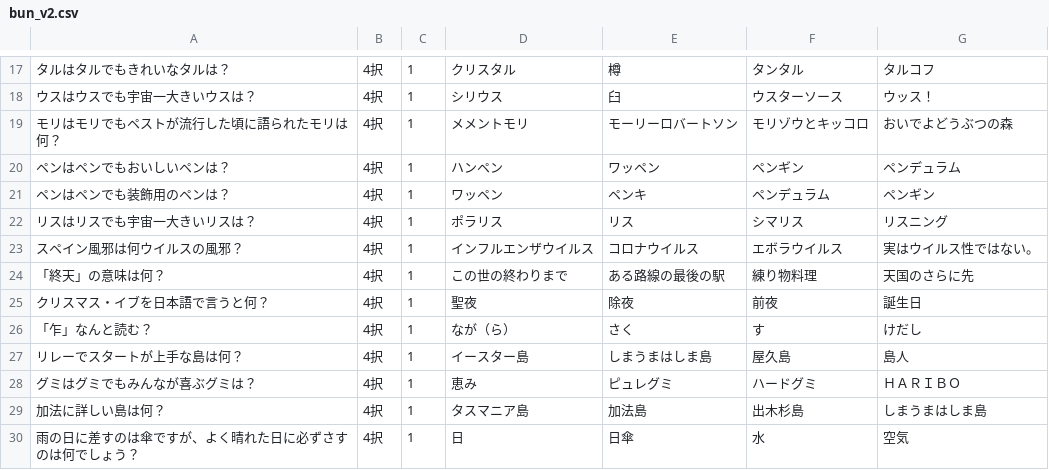
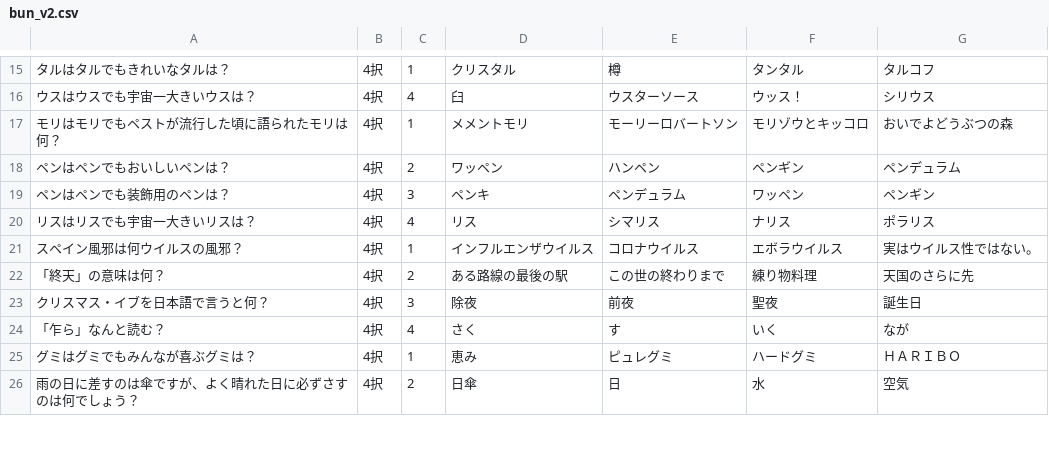
Before and after one commit to irinaka-robodone/master-lesson-final, a CSV file: asset/bun_v2.csv, drawn as a sheet; only a part is shown, gaps mark what is left out; removed rows and columns are numbered as before the commit, all else as after; the diff covers the shown part only; the diff names each change by its address in the sheet, - before the commit and + after, or states it on an @@ line.

```diff
--- a/asset/bun_v2.csv
+++ b/asset/bun_v2.csv
-C16: 1
+C16: 4
-D16: シリウス
+D16: 臼
-E16: 臼
+E16: ウスターソース
-F16: ウスターソース
+F16: ウッス！
-G16: ウッス！
+G16: シリウス
-C18: 1
+C18: 2
-D18: ハンペン
+D18: ワッペン
-E18: ワッペン
+E18: ハンペン
-C19: 1
+C19: 3
-D19: ワッペン
+D19: ペンキ
-E19: ペンキ
+E19: ペンデュラム
-F19: ペンデュラム
+F19: ワッペン
-C20: 1
+C20: 4
-D20: ポラリス
+D20: リス
-E20: リス
+E20: シマリス
-F20: シマリス
+F20: ナリス
-G20: リスニング
+G20: ポラリス
-C22: 1
+C22: 2
-D22: この世の終わりまで
+D22: ある路線の最後の駅
-E22: ある路線の最後の駅
+E22: この世の終わりまで
-C23: 1
+C23: 3
-D23: 聖夜
+D23: 除夜
-E23: 除夜
+E23: 前夜
-F23: 前夜
+F23: 聖夜
-row 26: 「乍」なんと読む？ | 4択 | 1 | なが（ら） | さく | す | けだし
-row 27: リレーでスタートが上手な島は何？ | 4択 | 1 | イースター島 | しまうまはしま島 | 屋久島 | 島人
+row 24: 「乍ら」なんと読む？ | 4択 | 4 | さく | す | いく | なが
-row 29: 加法に詳しい島は何？ | 4択 | 1 | タスマニア島 | 加法島 | 出木杉島 | しまうまはしま島
-C26: 1
+C26: 2
-D26: 日
+D26: 日傘
-E26: 日傘
+E26: 日
```
Also changed, not shown: 2 removed rows and 41 edited cells elsewhere in this file, 3 other files.
